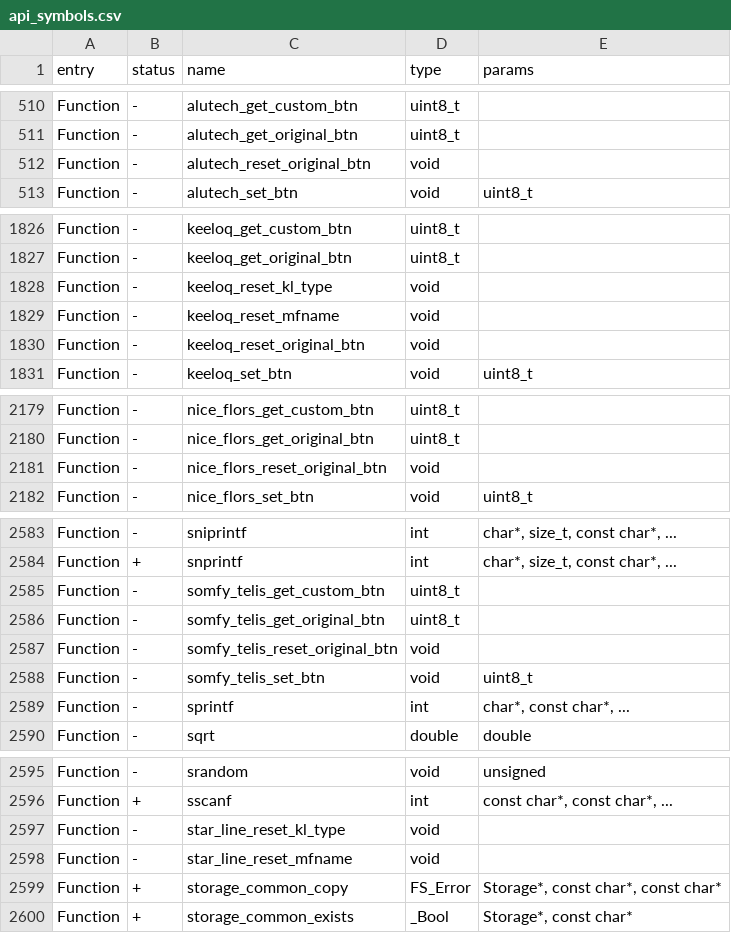
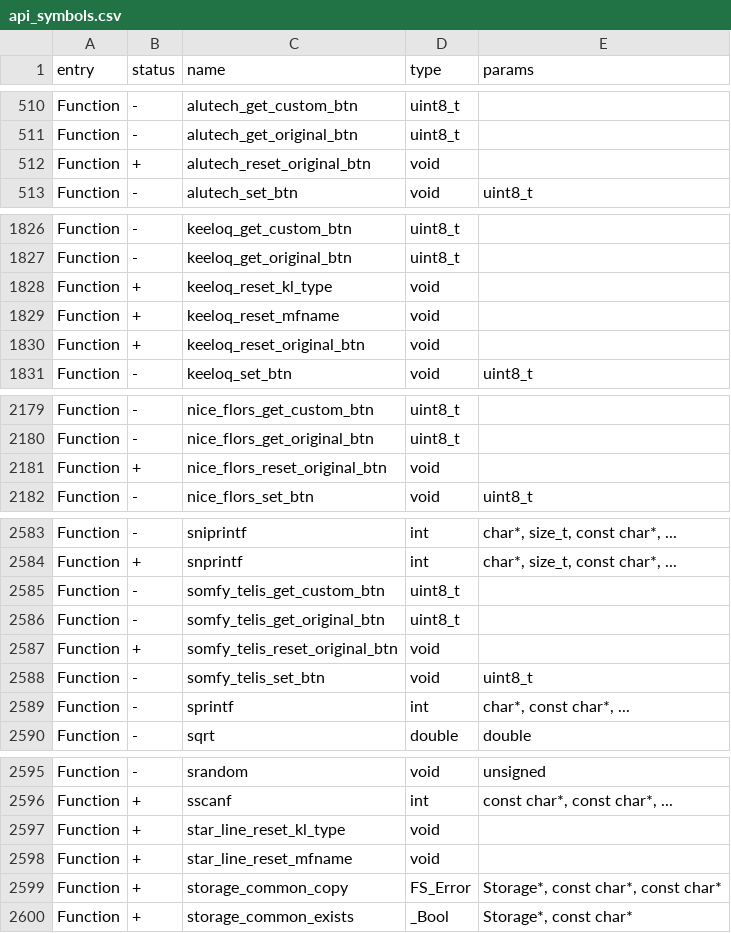
Before and after one commit to KuriGohan-Kamehameha/nXtreme-Firmware, a CSV file: firmware/targets/f7/api_symbols.csv, drawn as a sheet; only a part is shown, gaps mark what is left out.

```diff
--- a/firmware/targets/f7/api_symbols.csv
+++ b/firmware/targets/f7/api_symbols.csv
@@ -511,3 +511,3 @@ Function,-,alutech_get_custom_btn,uint8_t,
 Function,-,alutech_get_original_btn,uint8_t,
-Function,-,alutech_reset_original_btn,void,
+Function,+,alutech_reset_original_btn,void,
 Function,-,alutech_set_btn,void,uint8_t
@@ -1827,5 +1827,5 @@ Function,-,keeloq_get_custom_btn,uint8_t,
 Function,-,keeloq_get_original_btn,uint8_t,
-Function,-,keeloq_reset_kl_type,void,
-Function,-,keeloq_reset_mfname,void,
-Function,-,keeloq_reset_original_btn,void,
+Function,+,keeloq_reset_kl_type,void,
+Function,+,keeloq_reset_mfname,void,
+Function,+,keeloq_reset_original_btn,void,
 Function,-,keeloq_set_btn,void,uint8_t
@@ -2180,3 +2180,3 @@ Function,-,nice_flors_get_custom_btn,uint8_t,
 Function,-,nice_flors_get_original_btn,uint8_t,
-Function,-,nice_flors_reset_original_btn,void,
+Function,+,nice_flors_reset_original_btn,void,
 Function,-,nice_flors_set_btn,void,uint8_t
@@ -2586,3 +2586,3 @@ Function,-,somfy_telis_get_custom_btn,uint8_t,
 Function,-,somfy_telis_get_original_btn,uint8_t,
-Function,-,somfy_telis_reset_original_btn,void,
+Function,+,somfy_telis_reset_original_btn,void,
 Function,-,somfy_telis_set_btn,void,uint8_t
@@ -2596,4 +2596,4 @@ Function,-,srandom,void,unsigned
 Function,+,sscanf,int,"const char*, const char*, ..."
-Function,-,star_line_reset_kl_type,void,
-Function,-,star_line_reset_mfname,void,
+Function,+,star_line_reset_kl_type,void,
+Function,+,star_line_reset_mfname,void,
 Function,+,storage_common_copy,FS_Error,"Storage*, const char*, const char*"
```
Also changed, not shown: 31 other files.
